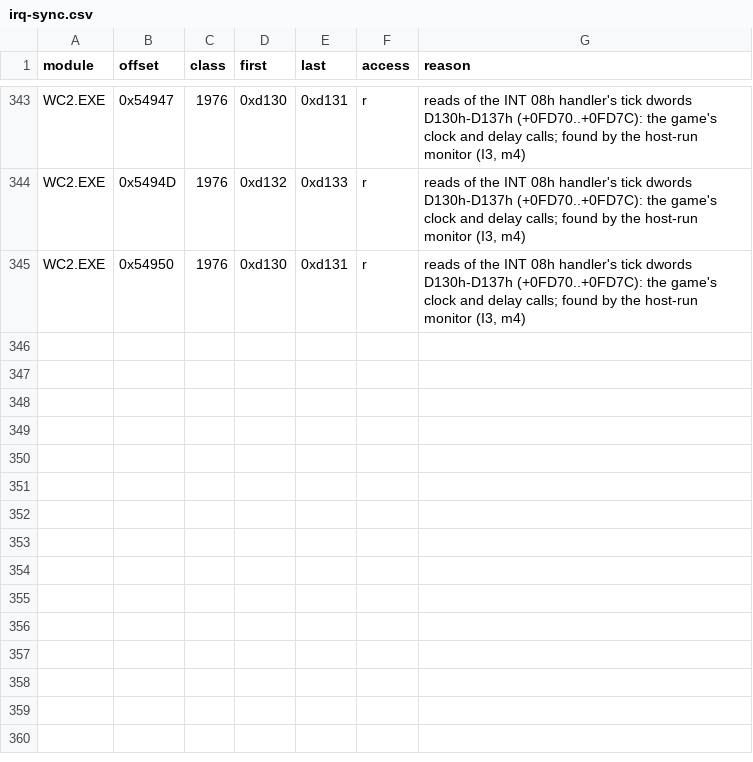
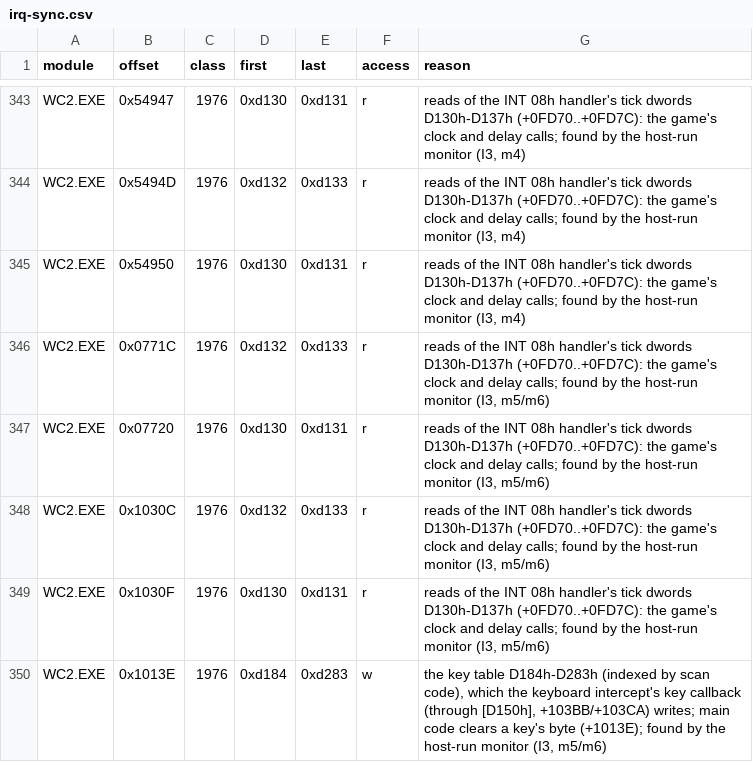
Before and after one commit to Vesuri/wc2, a CSV file: annotations/irq-sync.csv, drawn as a sheet; only a part is shown, gaps mark what is left out.

Commit message:
P6: host lockstep at m5 and m6 (open-work 15)
m5 (flight) and m6 (the save and the load) run in host lockstep from the MZ entry
with 0 problems (MEASURED: m5 615,028 services, 33,160 interrupts, 556,755 OPL
writes, 7,168 s; m6 653,118 services, 34,817 interrupts, 576,935 OPL writes,
8,040 s; 170 SB blocks each; 95,011 machine bytes read, 0 differ). What the routes
needed:

- the launch's command tail and FCBs in the PSP; grey Insert and Delete; a per-key
  hold KEY*N is the recorder's;
- typematic repeats: DOSBox-X repeats a held key (m5/m6 hold Down for 20M
  instructions, 38 repeats); tests/host_run.py typematic counts them from the
  reference's IRQ 1s between key_down and key_up and checks the arithmetic; scan
  bytes enter rt_key_ring as it has room, and an IRQ 1 without a byte fails
  (test_key_chords typematic case);
- a guest-handled interrupt group resumes at rt_irq_done only at its own poll's
  depth (a nested poll inside the keyboard intercept consumed it);
- the BIOS ROM: SUPERTM.DRV's noise fill samples F000h; host lockstep loads the
  reference's (byte-identical m0-m6) from the m0 snapshot as a local fixture; the
  Amiga's content is an owner decision (open-work 18);
- five irq-sync rows (tick dword reads, the key table) found by one --stale-polls
  pass, then one re-record of the host references;
- the IRQ monitor's buffer rule counts a main-code write only where it changes
  the byte.

No run needed a dead-stack exemption (D9 allows them, each with a control).
make test-host runs m5 and m6 too, with a 20,000 s limit (the stall watchdog
still stops a hung run). m1-m4 pass on the re-recorded references.

```diff
--- a/annotations/irq-sync.csv
+++ b/annotations/irq-sync.csv
@@ -345 +345,6 @@ WC2.EXE,0x5494D,1976,0xd132,0xd133,r,"reads of the INT 08h handler's tick dwords
 WC2.EXE,0x54950,1976,0xd130,0xd131,r,"reads of the INT 08h handler's tick dwords D130h-D137h (+0FD70..+0FD7C): the game's clock and delay calls; found by the host-run monitor (I3, m4)"
+WC2.EXE,0x0771C,1976,0xd132,0xd133,r,"reads of the INT 08h handler's tick dwords D130h-D137h (+0FD70..+0FD7C): the game's clock and delay calls; found by the host-run monitor (I3, m5/m6)"
+WC2.EXE,0x07720,1976,0xd130,0xd131,r,"reads of the INT 08h handler's tick dwords D130h-D137h (+0FD70..+0FD7C): the game's clock and delay calls; found by the host-run monitor (I3, m5/m6)"
+WC2.EXE,0x1030C,1976,0xd132,0xd133,r,"reads of the INT 08h handler's tick dwords D130h-D137h (+0FD70..+0FD7C): the game's clock and delay calls; found by the host-run monitor (I3, m5/m6)"
+WC2.EXE,0x1030F,1976,0xd130,0xd131,r,"reads of the INT 08h handler's tick dwords D130h-D137h (+0FD70..+0FD7C): the game's clock and delay calls; found by the host-run monitor (I3, m5/m6)"
+WC2.EXE,0x1013E,1976,0xd184,0xd283,w,"the key table D184h-D283h (indexed by scan code), which the keyboard intercept's key callback (through [D150h], +103BB/+103CA) writes; main code clears a key's byte (+1013E); found by the host-run monitor (I3, m5/m6)"
```
Also changed, not shown: 11 other files.
